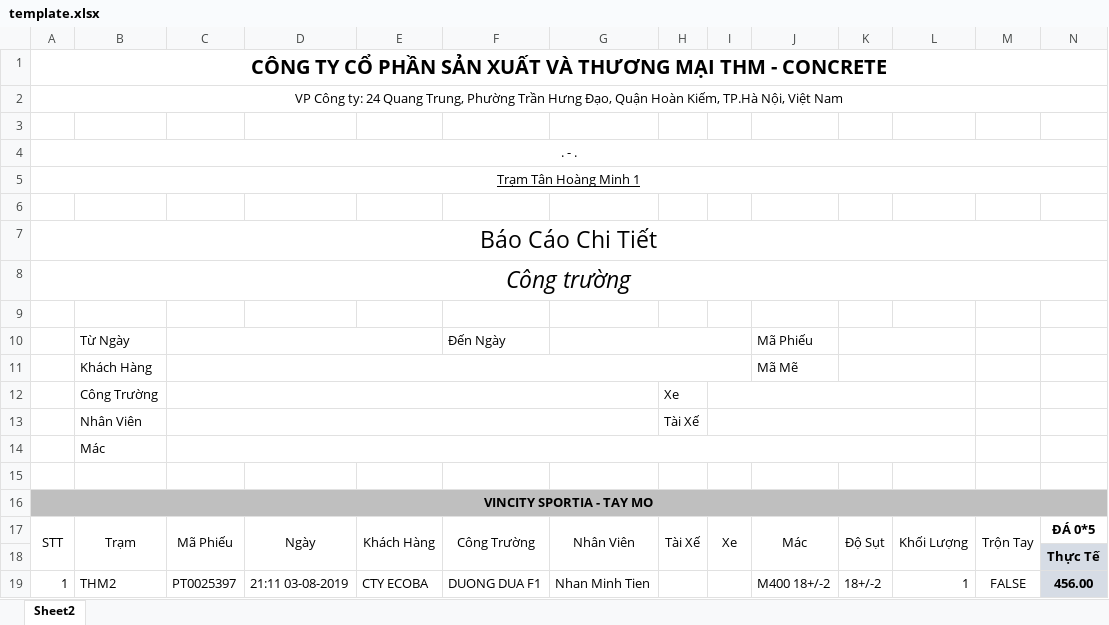
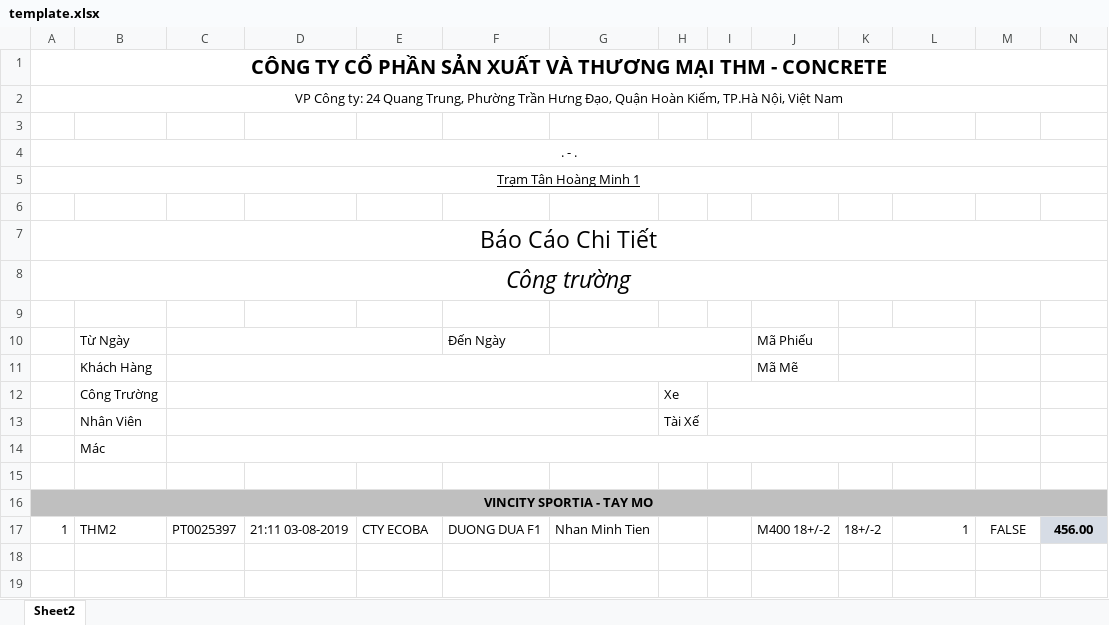
Before and after one commit to leviethao/simple-nodejs-app, an Excel workbook: public/files/template.xlsx, sheet Sheet2, drawn as a sheet; only a part is shown; values as stored, in another font and other column widths than the file's, no borders; rows hold the shown columns only; the diff names each change by its address in the sheet, - before the commit and + after, or states it on an @@ line.

Commit message:
chagne template file

```diff
--- a/public/files/template.xlsx (sheet Sheet2)
+++ b/public/files/template.xlsx (sheet Sheet2)
-row 17: STT | Trạm | Mã Phiếu | Ngày | Khách Hàng | Công Trường | Nhân Viên | Tài Xế | Xe | Mác | Độ Sụt | Khối Lượng | Trộn Tay | ĐÁ 0*5
-row 18:  |  |  |  |  |  |  |  |  |  |  |  |  | Thực Tế
```
